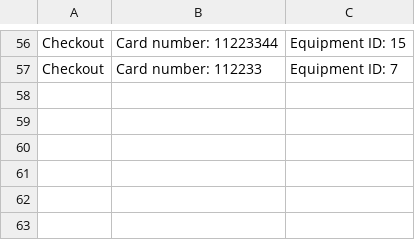
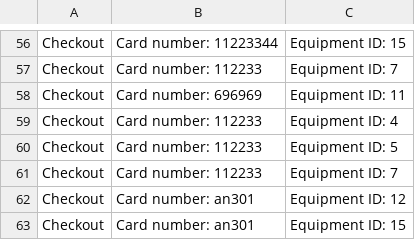
Before and after one commit to pomegranar/cs310-Group-Project, a CSV file: activity_log.csv, drawn as a sheet; only a part is shown, gaps mark what is left out.

Commit message:
Updated text boxes to allow netid input, updated facility dropdown to be dynamic, and added db entries.

```diff
--- a/activity_log.csv
+++ b/activity_log.csv
@@ -57 +57,7 @@ Checkout,Card number: 11223344,Equipment ID: 15
 Checkout,Card number: 112233,Equipment ID: 7
+Checkout,Card number: 696969,Equipment ID: 11
+Checkout,Card number: 112233,Equipment ID: 4
+Checkout,Card number: 112233,Equipment ID: 5
+Checkout,Card number: 112233,Equipment ID: 7
+Checkout,Card number: an301,Equipment ID: 12
+Checkout,Card number: an301,Equipment ID: 15
```
Also changed, not shown: 3 other files.
